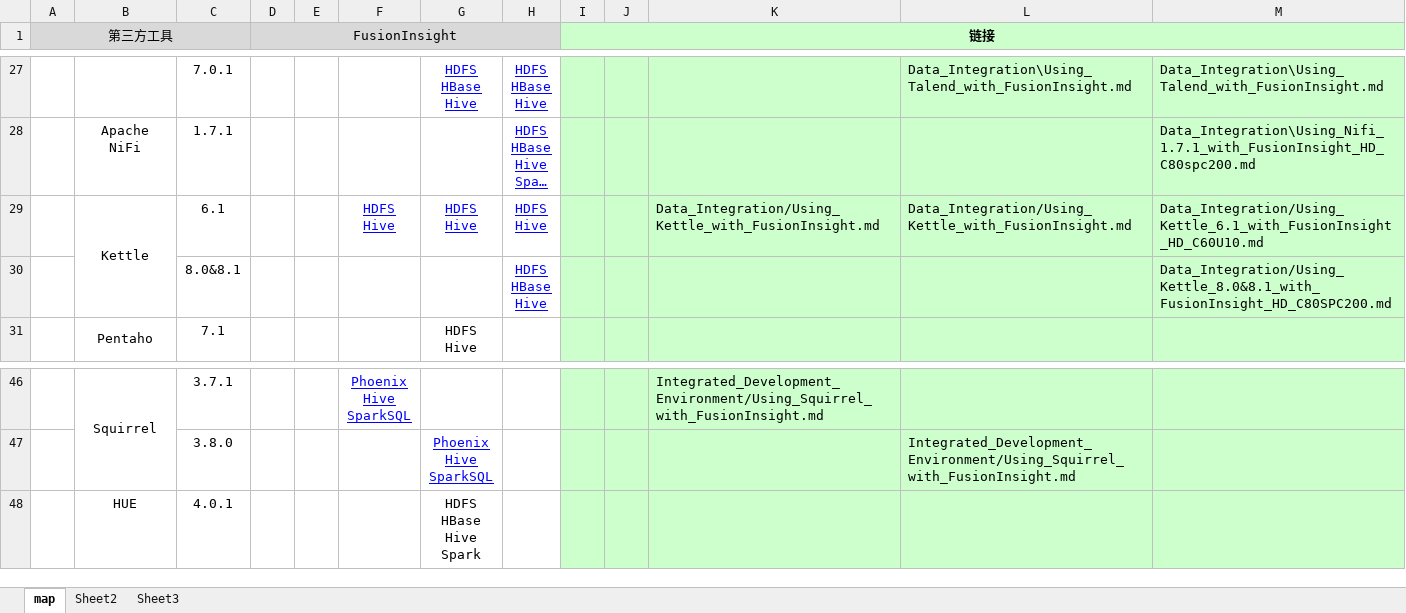
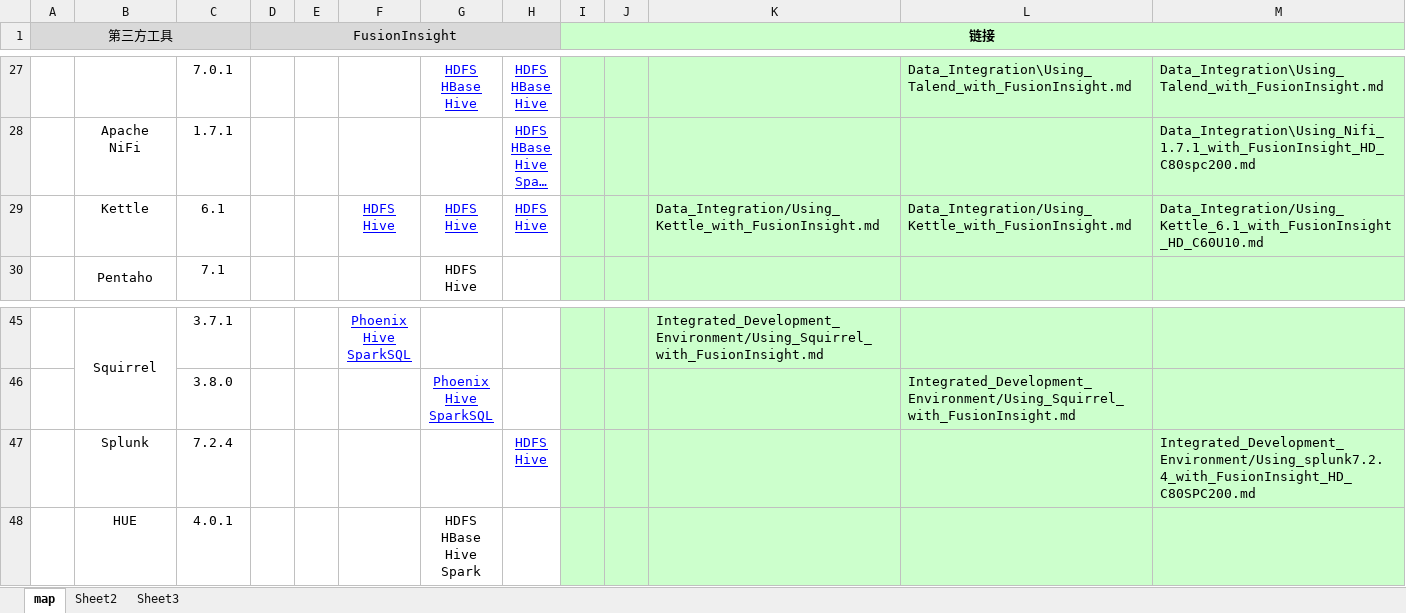
Before and after one commit to fusioninsight/ecosystem, an Excel workbook: zh-hans/README_cn.xlsm, sheet map, drawn as a sheet; only a part is shown, gaps mark what is left out; long unchanged cells end in …; values as stored, in another font and other column widths than the file's, no borders; charts and pictures not drawn; removed rows and columns are numbered as before the commit, all else as after; ↵ is a line break in a cell; the diff names each change by its address in the sheet, - before the commit and + after, or states it on an @@ line.

Commit message:
add Splunk

```diff
--- a/zh-hans/README_cn.xlsm (sheet map)
+++ b/zh-hans/README_cn.xlsm (sheet map)
-B29:B30 merged
-row 30:  |  | 8.0&8.1 |  |  |  |  | HDFS ↵ HBase ↵ Hive |  |  |  |  | Data_Integration/Using_Kettle_8.0&8.1_with_FusionInsight_HD_C80SPC200.md
+row 47:  | Splunk | 7.2.4 |  |  |  |  | HDFS ↵ Hive |  |  |  |  | Integrated_Development_Environment/Using_splunk7.2.4_with_FusionInsight_HD_C80SPC200.md
```
Also changed, not shown: charts or pictures, en/README_en.xlsm, 7 other files.
